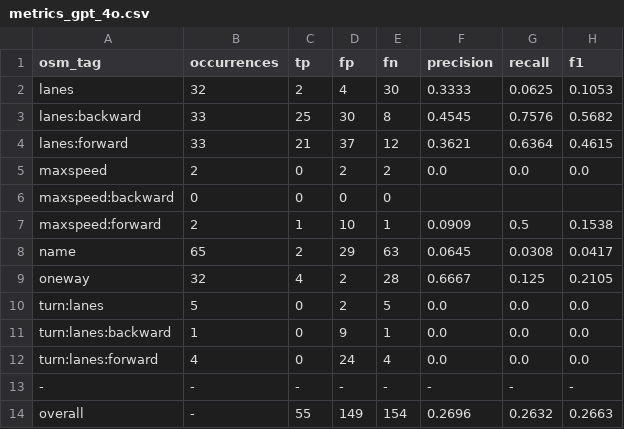
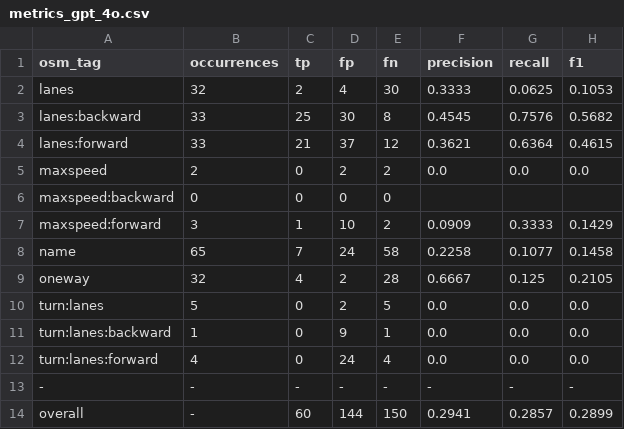
Before and after one commit to grab/AutoMapper, a CSV file: evaluation_results/metrics_gpt_4o.csv, drawn as a sheet.

```diff
--- a/evaluation_results/metrics_gpt_4o.csv
+++ b/evaluation_results/metrics_gpt_4o.csv
@@ -6,4 +6,4 @@ maxspeed,2,0,2,2,0.0,0.0,0.0
 maxspeed:backward,0,0,0,0,,,
-maxspeed:forward,2,1,10,1,0.0909,0.5,0.1538
-name,65,2,29,63,0.0645,0.0308,0.0417
+maxspeed:forward,3,1,10,2,0.0909,0.3333,0.1429
+name,65,7,24,58,0.2258,0.1077,0.1458
 oneway,32,4,2,28,0.6667,0.125,0.2105
@@ -13,2 +13,2 @@ turn:lanes:forward,4,0,24,4,0.0,0.0,0.0
 -,-,-,-,-,-,-,-
-overall,-,55,149,154,0.2696,0.2632,0.2663
+overall,-,60,144,150,0.2941,0.2857,0.2899
```
Also changed, not shown: metadata/ground_truth.csv, 2 other files.
